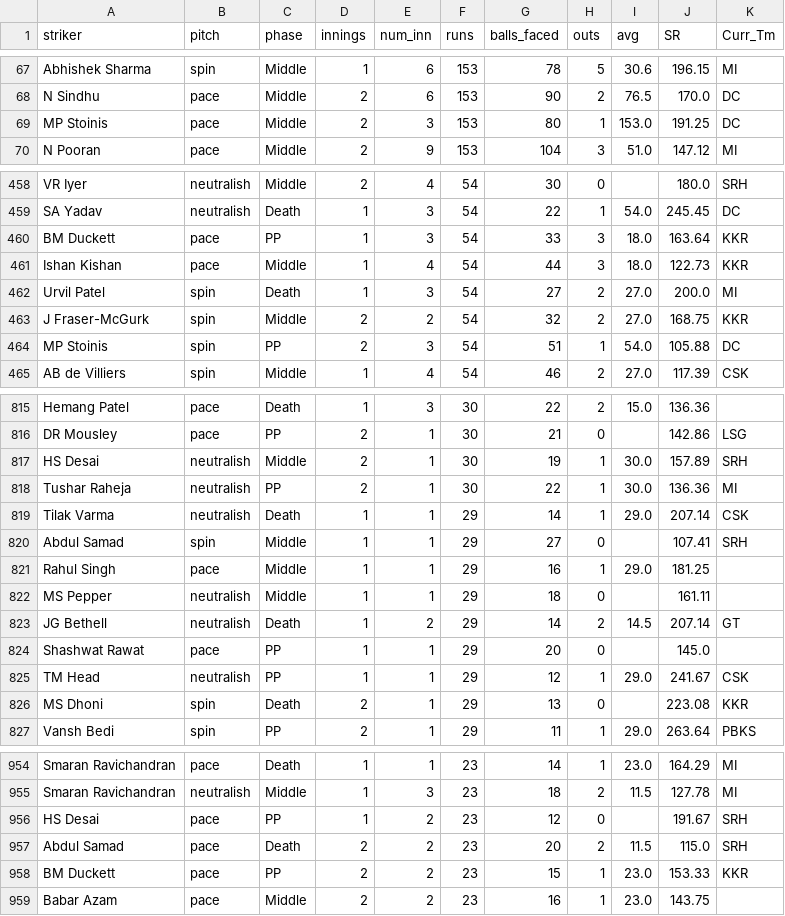
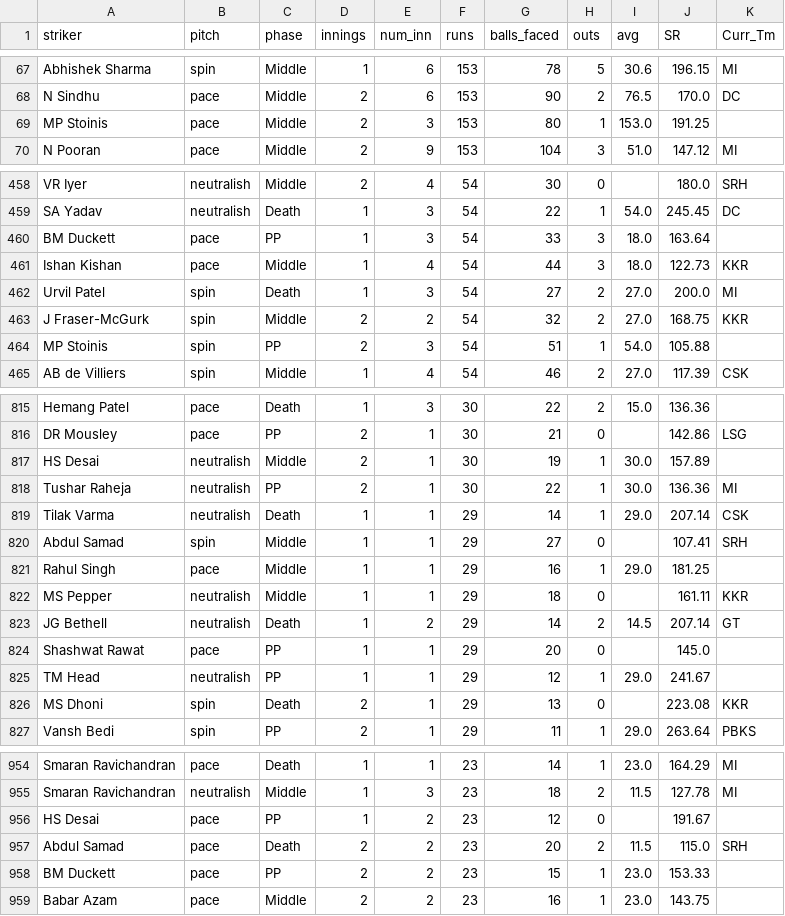
Before and after one commit to RoumyaDas/SPL, a CSV file: SPL/data/last_3_seasons/ppi_bat.csv, drawn as a sheet; only a part is shown, gaps mark what is left out; the diff covers the shown part only.

```diff
--- a/SPL/data/last_3_seasons/ppi_bat.csv
+++ b/SPL/data/last_3_seasons/ppi_bat.csv
@@ -68,3 +68,3 @@ Abhishek Sharma,spin,Middle,1,6,153,78,5,30.6,196.15,MI
 N Sindhu,pace,Middle,2,6,153,90,2,76.5,170.0,DC
-MP Stoinis,pace,Middle,2,3,153,80,1,153.0,191.25,DC
+MP Stoinis,pace,Middle,2,3,153,80,1,153.0,191.25,
 N Pooran,pace,Middle,2,9,153,104,3,51.0,147.12,MI
@@ -459,3 +459,3 @@ VR Iyer,neutralish,Middle,2,4,54,30,0,,180.0,SRH
 SA Yadav,neutralish,Death,1,3,54,22,1,54.0,245.45,DC
-BM Duckett,pace,PP,1,3,54,33,3,18.0,163.64,KKR
+BM Duckett,pace,PP,1,3,54,33,3,18.0,163.64,
 Ishan Kishan,pace,Middle,1,4,54,44,3,18.0,122.73,KKR
@@ -463,3 +463,3 @@ Urvil Patel,spin,Death,1,3,54,27,2,27.0,200.0,MI
 J Fraser-McGurk,spin,Middle,2,2,54,32,2,27.0,168.75,KKR
-MP Stoinis,spin,PP,2,3,54,51,1,54.0,105.88,DC
+MP Stoinis,spin,PP,2,3,54,51,1,54.0,105.88,
 AB de Villiers,spin,Middle,1,4,54,46,2,27.0,117.39,CSK
@@ -816,3 +816,3 @@ Hemang Patel,pace,Death,1,3,30,22,2,15.0,136.36,
 DR Mousley,pace,PP,2,1,30,21,0,,142.86,LSG
-HS Desai,neutralish,Middle,2,1,30,19,1,30.0,157.89,SRH
+HS Desai,neutralish,Middle,2,1,30,19,1,30.0,157.89,
 Tushar Raheja,neutralish,PP,2,1,30,22,1,30.0,136.36,MI
@@ -821,6 +821,6 @@ Abdul Samad,spin,Middle,1,1,29,27,0,,107.41,SRH
 Rahul Singh,pace,Middle,1,1,29,16,1,29.0,181.25,
-MS Pepper,neutralish,Middle,1,1,29,18,0,,161.11,
+MS Pepper,neutralish,Middle,1,1,29,18,0,,161.11,KKR
 JG Bethell,neutralish,Death,1,2,29,14,2,14.5,207.14,GT
 Shashwat Rawat,pace,PP,1,1,29,20,0,,145.0,
-TM Head,neutralish,PP,1,1,29,12,1,29.0,241.67,CSK
+TM Head,neutralish,PP,1,1,29,12,1,29.0,241.67,
 MS Dhoni,spin,Death,2,1,29,13,0,,223.08,KKR
@@ -955,5 +955,5 @@ Smaran Ravichandran,pace,Death,1,1,23,14,1,23.0,164.29,MI
 Smaran Ravichandran,neutralish,Middle,1,3,23,18,2,11.5,127.78,MI
-HS Desai,pace,PP,1,2,23,12,0,,191.67,SRH
+HS Desai,pace,PP,1,2,23,12,0,,191.67,
 Abdul Samad,pace,Death,2,2,23,20,2,11.5,115.0,SRH
-BM Duckett,pace,PP,2,2,23,15,1,23.0,153.33,KKR
+BM Duckett,pace,PP,2,2,23,15,1,23.0,153.33,
 Babar Azam,pace,Middle,2,2,23,16,1,23.0,143.75,
```
Also changed, not shown: 23 edited cells elsewhere in this file, SPL/data/player_mappings_current.csv, SPL/data/special_stats/tab21.csv, 29 other files.
